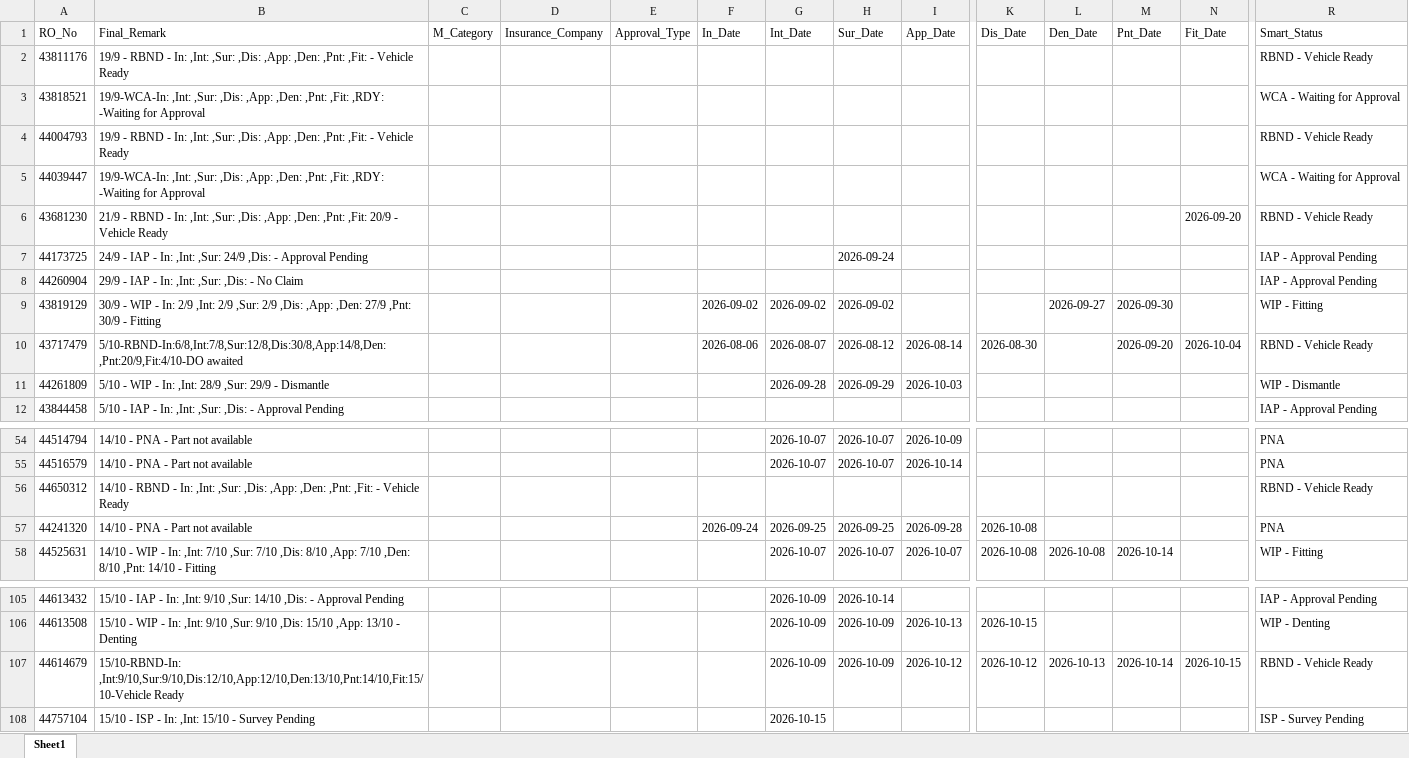
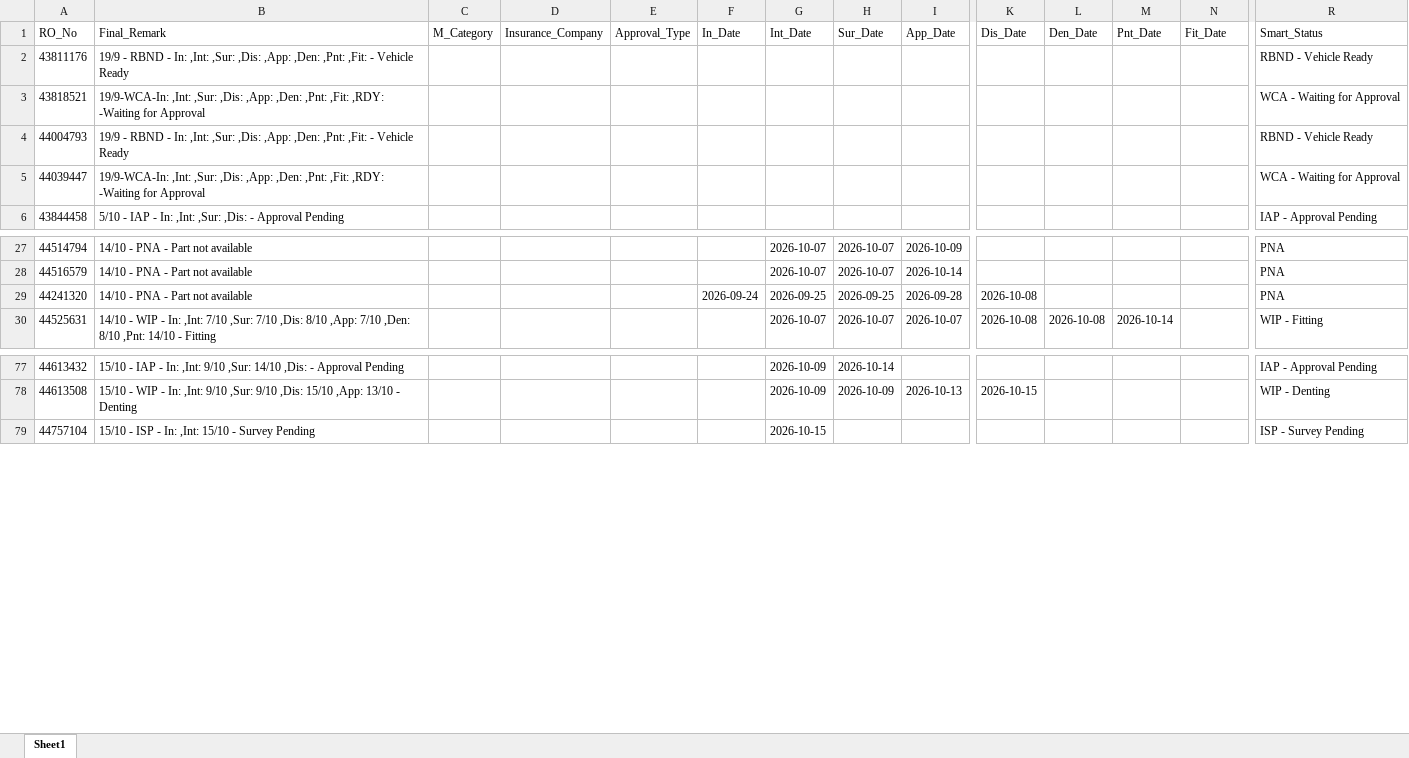
Before and after one commit to mowais05/Remark_update, an Excel workbook: database.xlsx, sheet Sheet1, drawn as a sheet; only a part is shown, gaps mark what is left out; values as stored, in another font and other column widths than the file's, no borders; rows hold the shown columns only; the diff covers the shown part only; the diff names each change by its address in the sheet, - before the commit and + after, or states it on an @@ line.

```diff
--- a/database.xlsx (sheet Sheet1)
+++ b/database.xlsx (sheet Sheet1)
-row 6: 43681230 | 21/9 - RBND - In: ,Int: ,Sur: ,Dis: ,App: ,Den: ,Pnt: ,Fit: 20/9 - Vehicle Ready |  |  |  |  |  |  |  |  |  |  | 2026-09-20 | RBND - Vehicle Ready
-row 7: 44173725 | 24/9 - IAP - In: ,Int: ,Sur: 24/9 ,Dis: - Approval Pending |  |  |  |  |  | 2026-09-24 |  |  |  |  |  | IAP - Approval Pending
-row 8: 44260904 | 29/9 - IAP - In: ,Int: ,Sur: ,Dis: - No Claim |  |  |  |  |  |  |  |  |  |  |  | IAP - Approval Pending
-row 9: 43819129 | 30/9 - WIP - In: 2/9 ,Int: 2/9 ,Sur: 2/9 ,Dis: ,App: ,Den: 27/9 ,Pnt: 30/9 - Fitting |  |  |  | 2026-09-02 | 2026-09-02 | 2026-09-02 |  |  | 2026-09-27 | 2026-09-30 |  | WIP - Fitting
-row 10: 43717479 | 5/10-RBND-In:6/8,Int:7/8,Sur:12/8,Dis:30/8,App:14/8,Den: ,Pnt:20/9,Fit:4/10-DO awaited |  |  |  | 2026-08-06 | 2026-08-07 | 2026-08-12 | 2026-08-14 | 2026-08-30 |  | 2026-09-20 | 2026-10-04 | RBND - Vehicle Ready
-row 11: 44261809 | 5/10 - WIP - In: ,Int: 28/9 ,Sur: 29/9 - Dismantle |  |  |  |  | 2026-09-28 | 2026-09-29 | 2026-10-03 |  |  |  |  | WIP - Dismantle
-row 56: 44650312 | 14/10 - RBND - In: ,Int: ,Sur: ,Dis: ,App: ,Den: ,Pnt: ,Fit: - Vehicle Ready |  |  |  |  |  |  |  |  |  |  |  | RBND - Vehicle Ready
-row 107: 44614679 | 15/10-RBND-In: ,Int:9/10,Sur:9/10,Dis:12/10,App:12/10,Den:13/10,Pnt:14/10,Fit:15/10-Vehicle Ready |  |  |  |  | 2026-10-09 | 2026-10-09 | 2026-10-12 | 2026-10-12 | 2026-10-13 | 2026-10-14 | 2026-10-15 | RBND - Vehicle Ready
```
Also changed, not shown: 21 removed rows elsewhere in this sheet.
